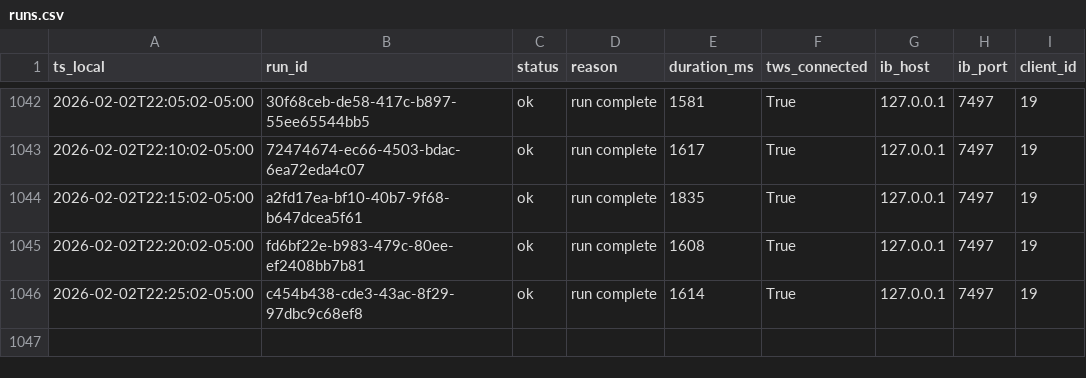
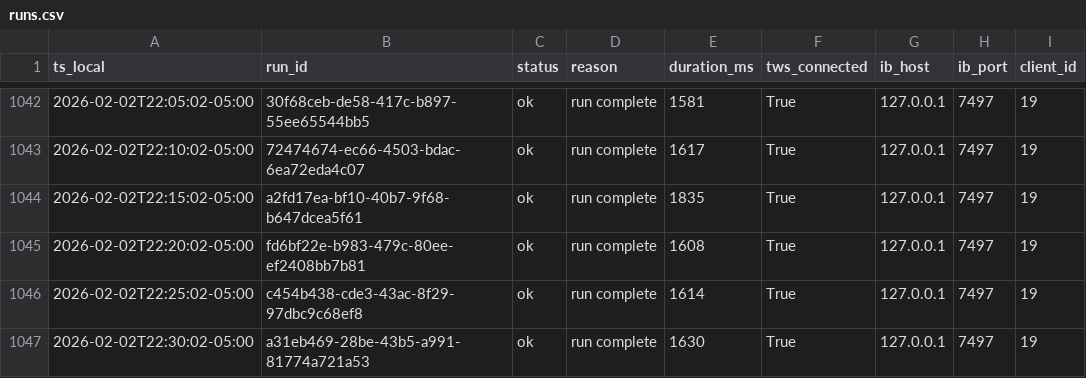
Before and after one commit to martinstabler-bit/IBKR_MeanReversion_Bot, a CSV file: analytics/logs/runs.csv, drawn as a sheet; only a part is shown, gaps mark what is left out.

```diff
--- a/analytics/logs/runs.csv
+++ b/analytics/logs/runs.csv
@@ -1046 +1046,2 @@ ts_local,run_id,status,reason,duration_ms,tws_connected,ib_host,ib_port,client_i
 2026-02-02T22:25:02-05:00,c454b438-cde3-43ac-8f29-97dbc9c68ef8,ok,run complete,1614,True,127.0.0.1,7497,19
+2026-02-02T22:30:02-05:00,a31eb469-28be-43b5-a991-81774a721a53,ok,run complete,1630,True,127.0.0.1,7497,19
```
Also changed, not shown: analytics/logs/account.csv.
